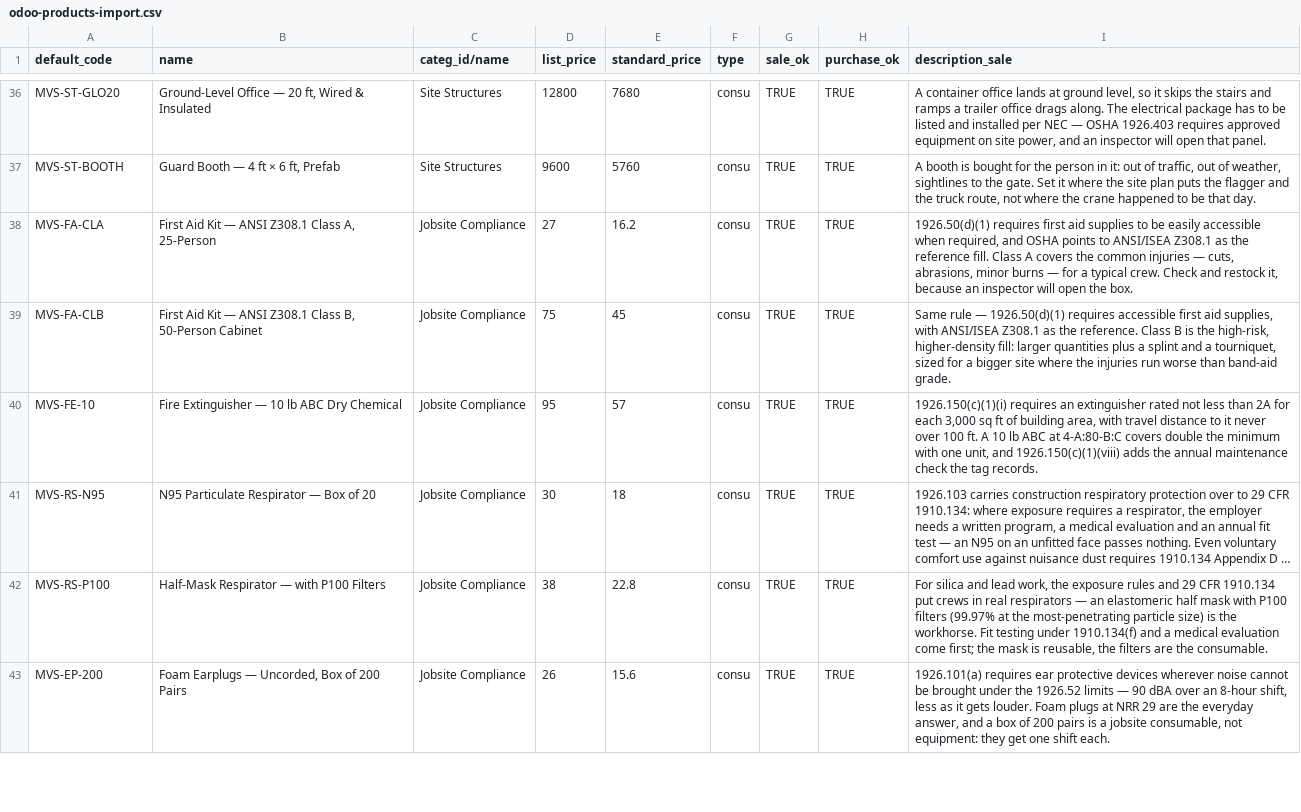
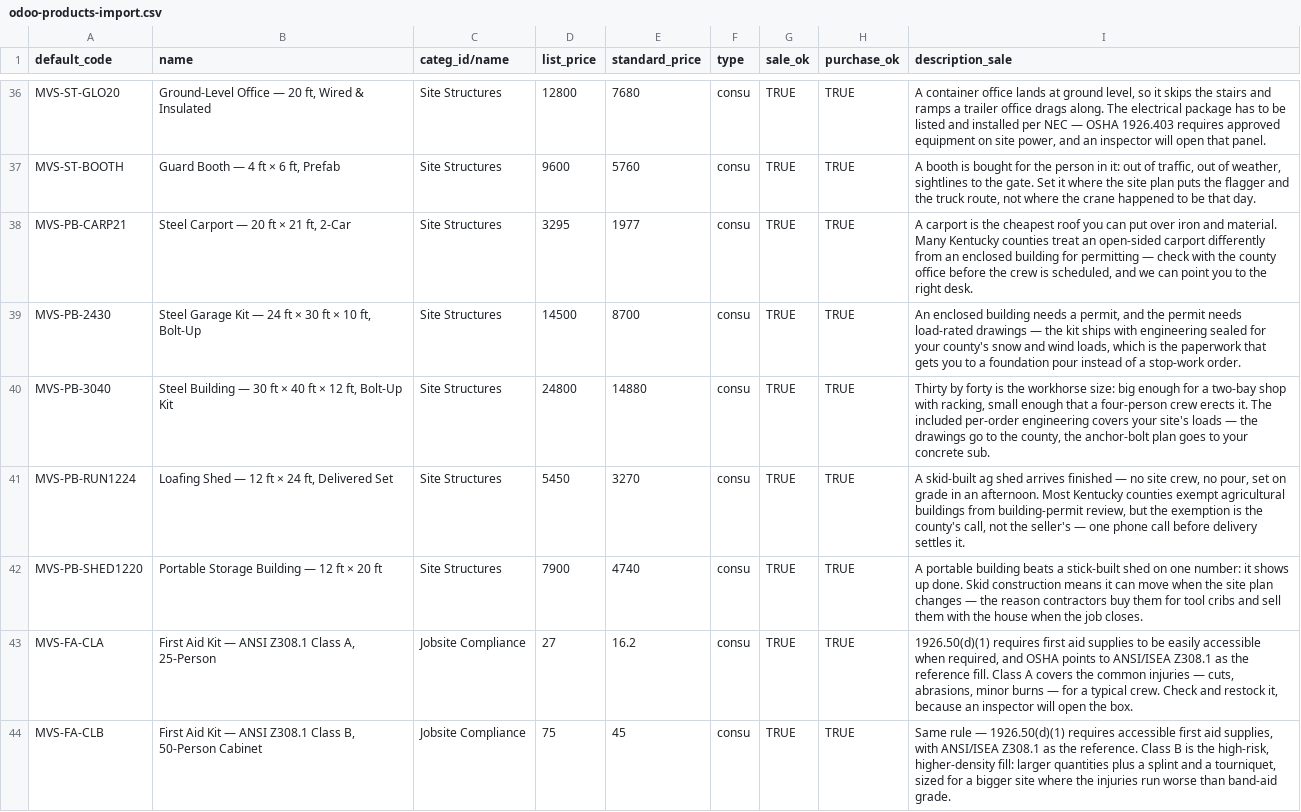
Before and after one commit to allerion-systems/_-JA_PROJECTS-_, a CSV file: apps/misty-valley-supply/store/catalog/odoo-products-import.csv, drawn as a sheet; only a part is shown, gaps mark what is left out; the shorter side is filled out with more unchanged rows; long unchanged cells end in ….

```diff
--- a/apps/misty-valley-supply/store/catalog/odoo-products-import.csv
+++ b/apps/misty-valley-supply/store/catalog/odoo-products-import.csv
@@ -37,2 +37,7 @@ MVS-ST-GLO20,"Ground-Level Office — 20 ft, Wired & Insulated",Site Structures,
 MVS-ST-BOOTH,"Guard Booth — 4 ft × 6 ft, Prefab",Site Structures,9600,5760,consu,TRUE,TRUE,"A booth is bought for the person in it: out of traffic, out of weather, sightlines to the gate. Set it where the site plan puts the flagger and the truck route, not where the crane happened to be that day."
+MVS-PB-CARP21,"Steel Carport — 20 ft × 21 ft, 2-Car",Site Structures,3295,1977,consu,TRUE,TRUE,"A carport is the cheapest roof you can put over iron and material. Many Kentucky counties treat an open-sided carport differently from an enclosed building for permitting — check with the county office before the crew is scheduled, and we can point you to the right desk."
+MVS-PB-2430,"Steel Garage Kit — 24 ft × 30 ft × 10 ft, Bolt-Up",Site Structures,14500,8700,consu,TRUE,TRUE,"An enclosed building needs a permit, and the permit needs load-rated drawings — the kit ships with engineering sealed for your county's snow and wind loads, which is the paperwork that gets you to a foundation pour instead of a stop-work order."
+MVS-PB-3040,"Steel Building — 30 ft × 40 ft × 12 ft, Bolt-Up Kit",Site Structures,24800,14880,consu,TRUE,TRUE,"Thirty by forty is the workhorse size: big enough for a two-bay shop with racking, small enough that a four-person crew erects it. The included per-order engineering covers your site's loads — the drawings go to the county, the anchor-bolt plan goes to your concrete sub."
+MVS-PB-RUN1224,"Loafing Shed — 12 ft × 24 ft, Delivered Set",Site Structures,5450,3270,consu,TRUE,TRUE,"A skid-built ag shed arrives finished — no site crew, no pour, set on grade in an afternoon. Most Kentucky counties exempt agricultural buildings from building-permit review, but the exemption is the county's call, not the seller's — one phone call before delivery settles it."
+MVS-PB-SHED1220,Portable Storage Building — 12 ft × 20 ft,Site Structures,7900,4740,consu,TRUE,TRUE,A portable building beats a stick-built shed on one number: it shows up done. Skid construction means it can move when the site plan changes — the reason contractors buy them for tool cribs and sell them with the house when the job closes.
 MVS-FA-CLA,"First Aid Kit — ANSI Z308.1 Class A, 25-Person",Jobsite Compliance,27,16.2,consu,TRUE,TRUE,"1926.50(d)(1) requires first aid supplies to be easily accessible when required, and OSHA points to ANSI/ISEA Z308.1 as the reference fill. Class A covers the common injuries — cuts, abrasions, minor burns — for a typical crew. Check and restock it, because an inspector will open the box."
```
Also changed, not shown: apps/misty-valley-supply/store/catalog/product-master.csv, 2 other files.
